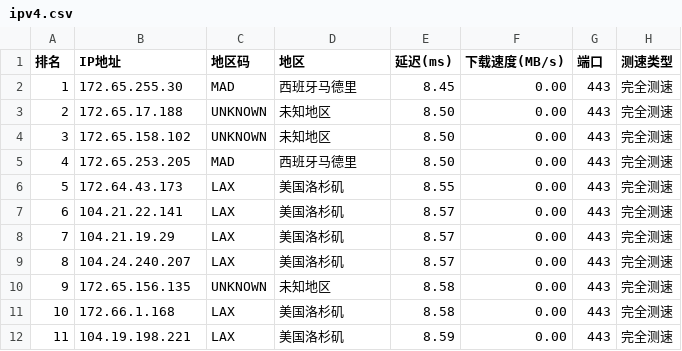
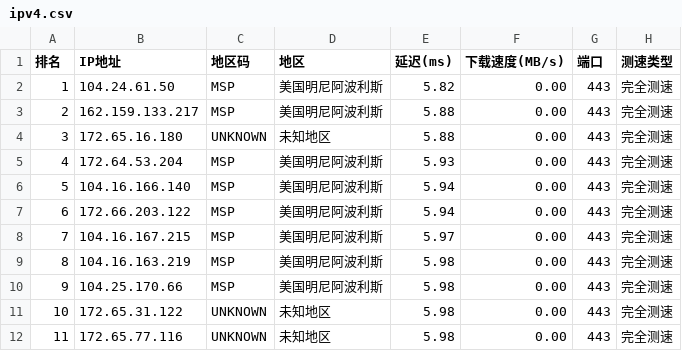
Before and after one commit to ZQ-JACKY/ZQ-CloudFlareScan, a CSV file: ipv4.csv, drawn as a sheet; only a part is shown; the diff covers the shown part only.

```diff
--- a/ipv4.csv
+++ b/ipv4.csv
@@ -1,12 +1,12 @@
 排名,IP地址,地区码,地区,延迟(ms),下载速度(MB/s),端口,测速类型
-1,172.65.255.30,MAD,西班牙马德里,8.45,0.00,443,完全测速
-2,172.65.17.188,UNKNOWN,未知地区,8.50,0.00,443,完全测速
-3,172.65.158.102,UNKNOWN,未知地区,8.50,0.00,443,完全测速
-4,172.65.253.205,MAD,西班牙马德里,8.50,0.00,443,完全测速
-5,172.64.43.173,LAX,美国洛杉矶,8.55,0.00,443,完全测速
-6,104.21.22.141,LAX,美国洛杉矶,8.57,0.00,443,完全测速
-7,104.21.19.29,LAX,美国洛杉矶,8.57,0.00,443,完全测速
-8,104.24.240.207,LAX,美国洛杉矶,8.57,0.00,443,完全测速
-9,172.65.156.135,UNKNOWN,未知地区,8.58,0.00,443,完全测速
-10,172.66.1.168,LAX,美国洛杉矶,8.58,0.00,443,完全测速
-11,104.19.198.221,LAX,美国洛杉矶,8.59,0.00,443,完全测速
+1,104.24.61.50,MSP,美国明尼阿波利斯,5.82,0.00,443,完全测速
+2,162.159.133.217,MSP,美国明尼阿波利斯,5.88,0.00,443,完全测速
+3,172.65.16.180,UNKNOWN,未知地区,5.88,0.00,443,完全测速
+4,172.64.53.204,MSP,美国明尼阿波利斯,5.93,0.00,443,完全测速
+5,104.16.166.140,MSP,美国明尼阿波利斯,5.94,0.00,443,完全测速
+6,172.66.203.122,MSP,美国明尼阿波利斯,5.94,0.00,443,完全测速
+7,104.16.167.215,MSP,美国明尼阿波利斯,5.97,0.00,443,完全测速
+8,104.16.163.219,MSP,美国明尼阿波利斯,5.98,0.00,443,完全测速
+9,104.25.170.66,MSP,美国明尼阿波利斯,5.98,0.00,443,完全测速
+10,172.65.31.122,UNKNOWN,未知地区,5.98,0.00,443,完全测速
+11,172.65.77.116,UNKNOWN,未知地区,5.98,0.00,443,完全测速
```
Also changed, not shown: 36 edited cells elsewhere in this file.
